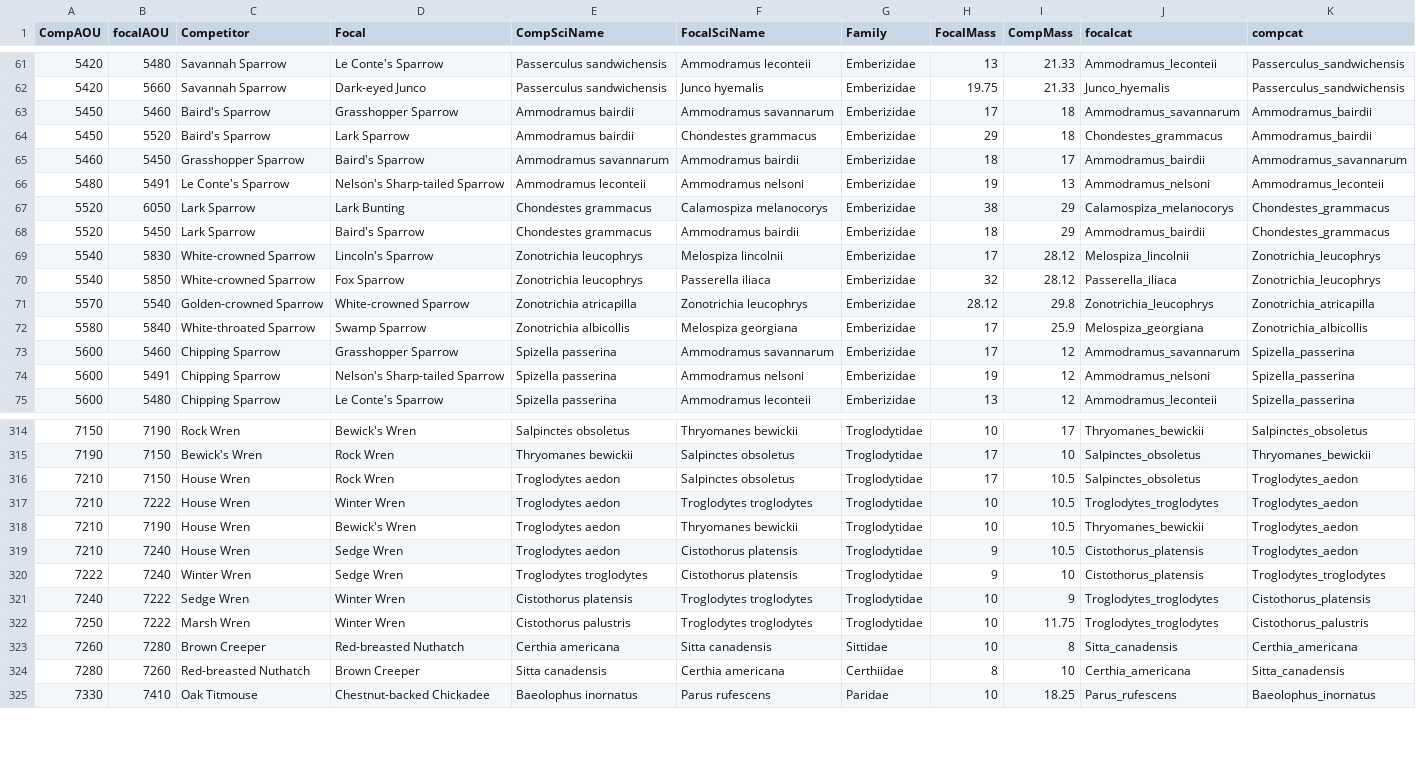
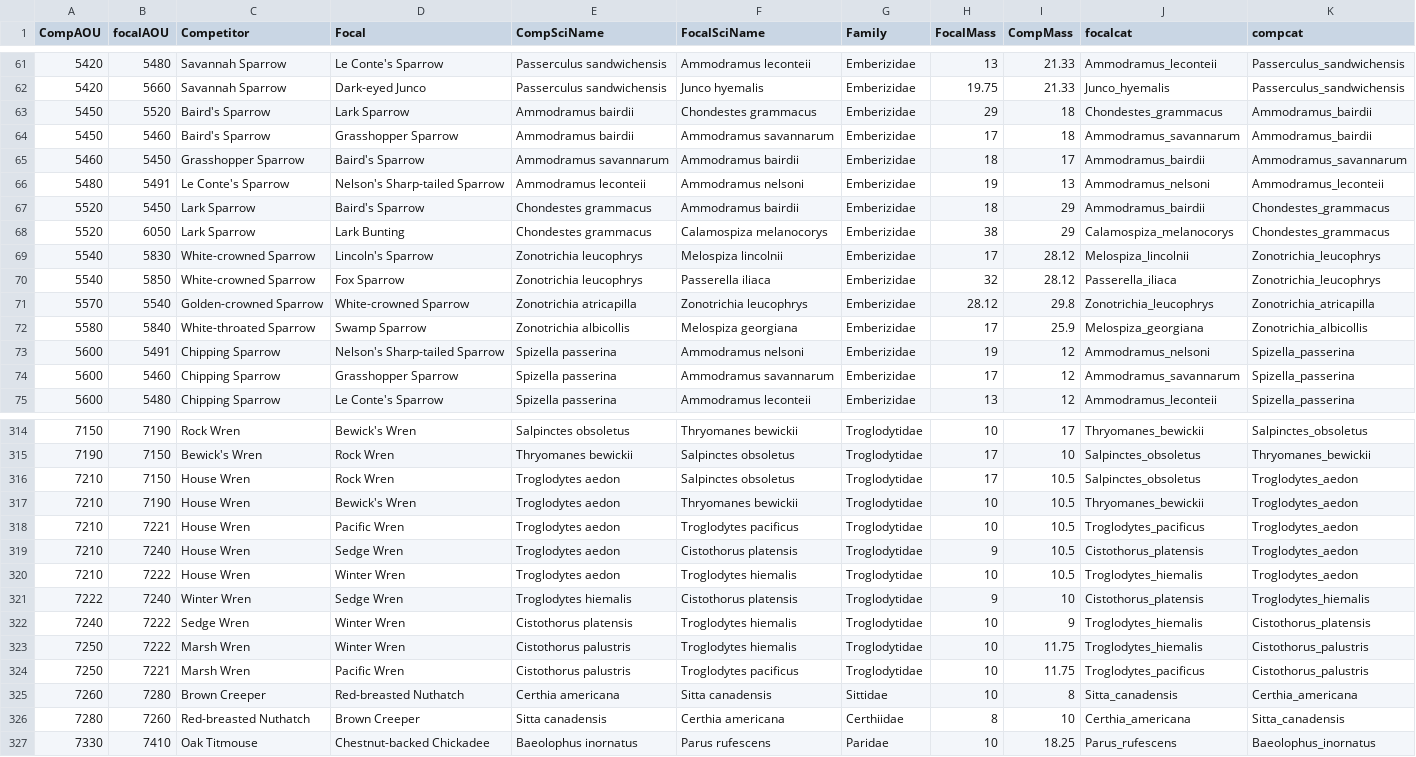
Before and after one commit to hurlbertlab/Biotic-Interactions, a CSV file: data/new_spec_weights.csv, drawn as a sheet; only a part is shown, gaps mark what is left out; the diff covers the shown part only.

Commit message:
adding separation between Pacific and Eastern wren - note keeping name for eastern wren as winter wren o avoid confusion in merges but AOU correct

```diff
--- a/data/new_spec_weights.csv
+++ b/data/new_spec_weights.csv
@@ -62,8 +62,8 @@
 5420,5660,"Savannah Sparrow","Dark-eyed Junco","Passerculus sandwichensis","Junco hyemalis","Emberizidae",19.75,21.33,"Junco_hyemalis","Passerculus_sandwichensis"
+5450,5520,"Baird's Sparrow","Lark Sparrow","Ammodramus bairdii","Chondestes grammacus","Emberizidae",29,18,"Chondestes_grammacus","Ammodramus_bairdii"
 5450,5460,"Baird's Sparrow","Grasshopper Sparrow","Ammodramus bairdii","Ammodramus savannarum","Emberizidae",17,18,"Ammodramus_savannarum","Ammodramus_bairdii"
-5450,5520,"Baird's Sparrow","Lark Sparrow","Ammodramus bairdii","Chondestes grammacus","Emberizidae",29,18,"Chondestes_grammacus","Ammodramus_bairdii"
 5460,5450,"Grasshopper Sparrow","Baird's Sparrow","Ammodramus savannarum","Ammodramus bairdii","Emberizidae",18,17,"Ammodramus_bairdii","Ammodramus_savannarum"
 5480,5491,"Le Conte's Sparrow","Nelson's Sharp-tailed Sparrow","Ammodramus leconteii","Ammodramus nelsoni","Emberizidae",19,13,"Ammodramus_nelsoni","Ammodramus_leconteii"
+5520,5450,"Lark Sparrow","Baird's Sparrow","Chondestes grammacus","Ammodramus bairdii","Emberizidae",18,29,"Ammodramus_bairdii","Chondestes_grammacus"
 5520,6050,"Lark Sparrow","Lark Bunting","Chondestes grammacus","Calamospiza melanocorys","Emberizidae",38,29,"Calamospiza_melanocorys","Chondestes_grammacus"
-5520,5450,"Lark Sparrow","Baird's Sparrow","Chondestes grammacus","Ammodramus bairdii","Emberizidae",18,29,"Ammodramus_bairdii","Chondestes_grammacus"
 5540,5830,"White-crowned Sparrow","Lincoln's Sparrow","Zonotrichia leucophrys","Melospiza lincolnii","Emberizidae",17,28.12,"Melospiza_lincolnii","Zonotrichia_leucophrys"
@@ -72,4 +72,4 @@
 5580,5840,"White-throated Sparrow","Swamp Sparrow","Zonotrichia albicollis","Melospiza georgiana","Emberizidae",17,25.9,"Melospiza_georgiana","Zonotrichia_albicollis"
+5600,5491,"Chipping Sparrow","Nelson's Sharp-tailed Sparrow","Spizella passerina","Ammodramus nelsoni","Emberizidae",19,12,"Ammodramus_nelsoni","Spizella_passerina"
 5600,5460,"Chipping Sparrow","Grasshopper Sparrow","Spizella passerina","Ammodramus savannarum","Emberizidae",17,12,"Ammodramus_savannarum","Spizella_passerina"
-5600,5491,"Chipping Sparrow","Nelson's Sharp-tailed Sparrow","Spizella passerina","Ammodramus nelsoni","Emberizidae",19,12,"Ammodramus_nelsoni","Spizella_passerina"
 5600,5480,"Chipping Sparrow","Le Conte's Sparrow","Spizella passerina","Ammodramus leconteii","Emberizidae",13,12,"Ammodramus_leconteii","Spizella_passerina"
@@ -316,8 +316,10 @@
 7210,7150,"House Wren","Rock Wren","Troglodytes aedon","Salpinctes obsoletus","Troglodytidae",17,10.5,"Salpinctes_obsoletus","Troglodytes_aedon"
-7210,7222,"House Wren","Winter Wren","Troglodytes aedon","Troglodytes troglodytes","Troglodytidae",10,10.5,"Troglodytes_troglodytes","Troglodytes_aedon"
 7210,7190,"House Wren","Bewick's Wren","Troglodytes aedon","Thryomanes bewickii","Troglodytidae",10,10.5,"Thryomanes_bewickii","Troglodytes_aedon"
+7210,7221,"House Wren","Pacific Wren","Troglodytes aedon","Troglodytes pacificus","Troglodytidae",10,10.5,"Troglodytes_pacificus","Troglodytes_aedon"
 7210,7240,"House Wren","Sedge Wren","Troglodytes aedon","Cistothorus platensis","Troglodytidae",9,10.5,"Cistothorus_platensis","Troglodytes_aedon"
-7222,7240,"Winter Wren","Sedge Wren","Troglodytes troglodytes","Cistothorus platensis","Troglodytidae",9,10,"Cistothorus_platensis","Troglodytes_troglodytes"
-7240,7222,"Sedge Wren","Winter Wren","Cistothorus platensis","Troglodytes troglodytes","Troglodytidae",10,9,"Troglodytes_troglodytes","Cistothorus_platensis"
-7250,7222,"Marsh Wren","Winter Wren","Cistothorus palustris","Troglodytes troglodytes","Troglodytidae",10,11.75,"Troglodytes_troglodytes","Cistothorus_palustris"
+7210,7222,"House Wren","Winter Wren","Troglodytes aedon","Troglodytes hiemalis","Troglodytidae",10,10.5,"Troglodytes_hiemalis","Troglodytes_aedon"
+7222,7240,"Winter Wren","Sedge Wren","Troglodytes hiemalis","Cistothorus platensis","Troglodytidae",9,10,"Cistothorus_platensis","Troglodytes_hiemalis"
+7240,7222,"Sedge Wren","Winter Wren","Cistothorus platensis","Troglodytes hiemalis","Troglodytidae",10,9,"Troglodytes_hiemalis","Cistothorus_platensis"
+7250,7222,"Marsh Wren","Winter Wren","Cistothorus palustris","Troglodytes hiemalis","Troglodytidae",10,11.75,"Troglodytes_hiemalis","Cistothorus_palustris"
+7250,7221,"Marsh Wren","Pacific Wren","Cistothorus palustris","Troglodytes pacificus","Troglodytidae",10,11.75,"Troglodytes_pacificus","Cistothorus_palustris"
 7260,7280,"Brown Creeper","Red-breasted Nuthatch","Certhia americana","Sitta canadensis","Sittidae",10,8,"Sitta_canadensis","Certhia_americana"
```
Also changed, not shown: 97 moved rows elsewhere in this file, data/focal spp.csv, 4 other files.
